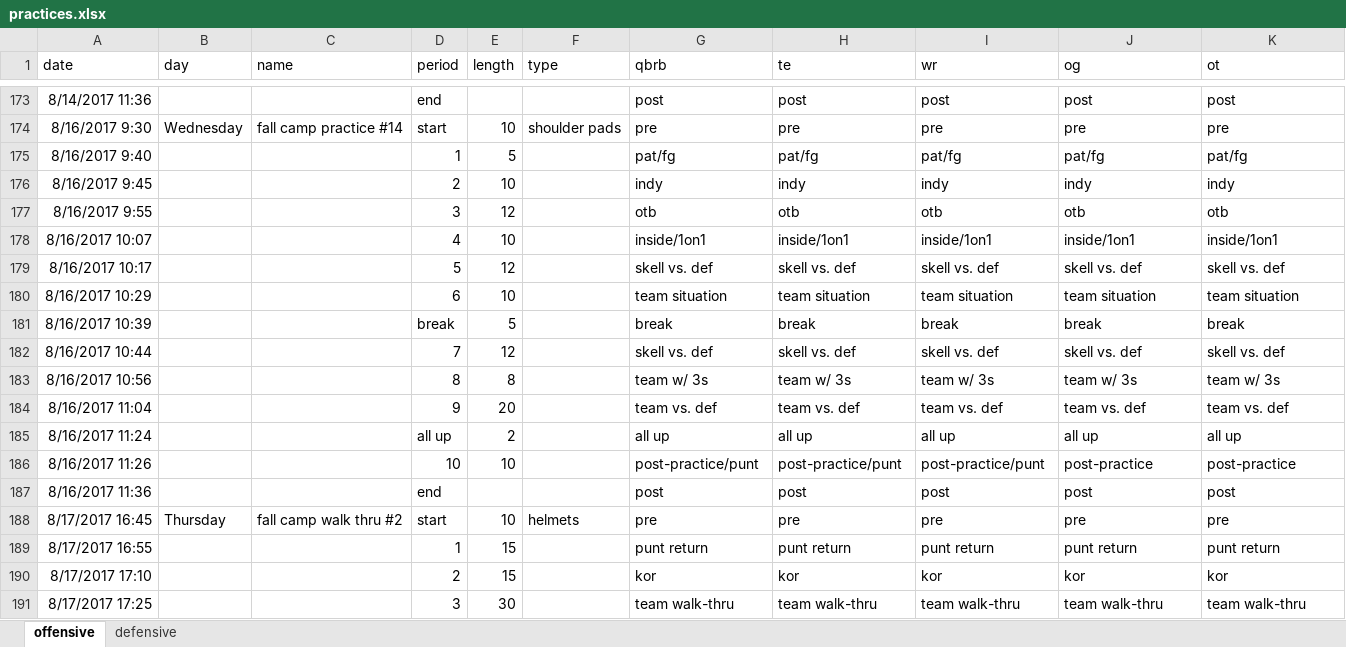
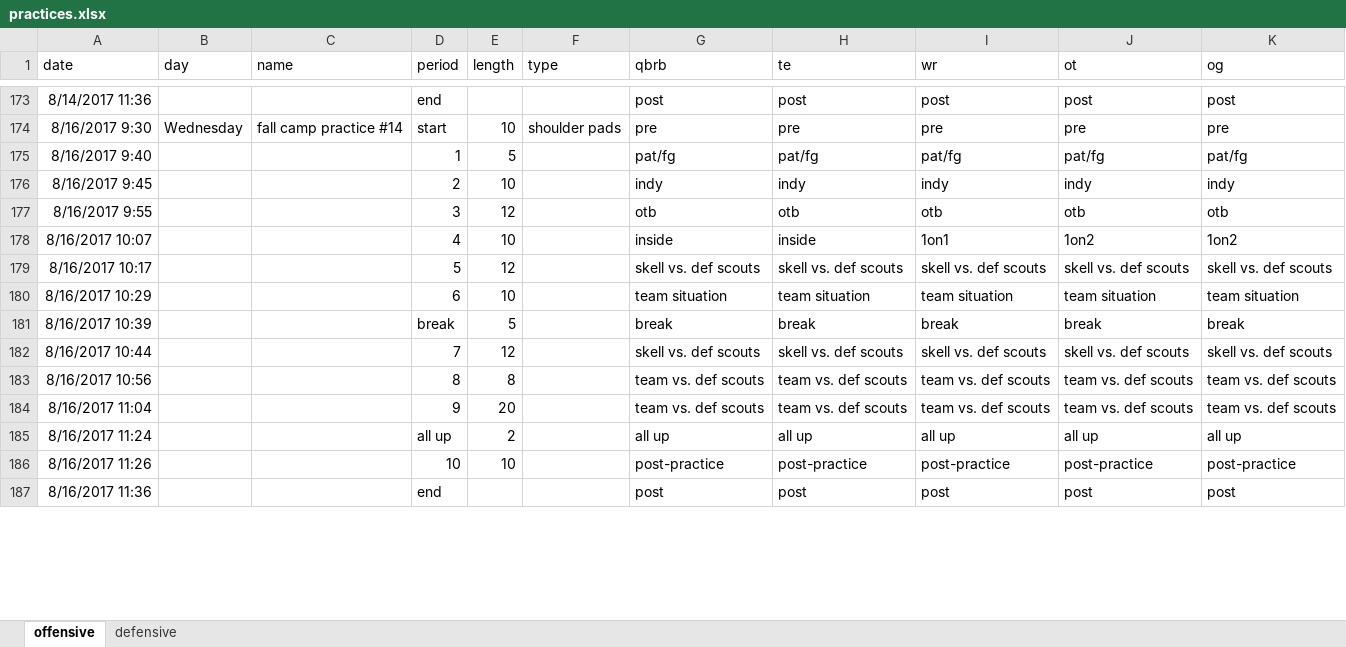
Before and after one commit to smhilde/ut_hits, an Excel workbook: practices.xlsx, sheet offensive, drawn as a sheet; only a part is shown, gaps mark what is left out; values as stored, in another font and other column widths than the file's, no borders; charts and pictures not drawn; the diff covers the shown part only; the diff names each change by its address in the sheet, - before the commit and + after, or states it on an @@ line.

Commit message:
Updates practices spreadsheet and recompiles raw data.

```diff
--- a/practices.xlsx (sheet offensive)
+++ b/practices.xlsx (sheet offensive)
-J1: og
+J1: ot
-K1: ot
+K1: og
-G178 (qbrb): inside/1on1
+G178 (qbrb): inside
-H178 (te): inside/1on1
+H178 (te): inside
-I178 (wr): inside/1on1
+I178 (wr): 1on1
-J178 (ot): inside/1on1
+J178 (ot): 1on2
-K178 (og): inside/1on1
+K178 (og): 1on2
-G179 (qbrb): skell vs. def
+G179 (qbrb): skell vs. def scouts
-H179 (te): skell vs. def
+H179 (te): skell vs. def scouts
-I179 (wr): skell vs. def
+I179 (wr): skell vs. def scouts
-J179 (ot): skell vs. def
+J179 (ot): skell vs. def scouts
-K179 (og): skell vs. def
+K179 (og): skell vs. def scouts
-G182 (qbrb): skell vs. def
+G182 (qbrb): skell vs. def scouts
-H182 (te): skell vs. def
+H182 (te): skell vs. def scouts
-I182 (wr): skell vs. def
+I182 (wr): skell vs. def scouts
-J182 (ot): skell vs. def
+J182 (ot): skell vs. def scouts
-K182 (og): skell vs. def
+K182 (og): skell vs. def scouts
-G183 (qbrb): team w/ 3s
+G183 (qbrb): team vs. def scouts
-H183 (te): team w/ 3s
+H183 (te): team vs. def scouts
-I183 (wr): team w/ 3s
+I183 (wr): team vs. def scouts
-J183 (ot): team w/ 3s
+J183 (ot): team vs. def scouts
-K183 (og): team w/ 3s
+K183 (og): team vs. def scouts
-G184 (qbrb): team vs. def
+G184 (qbrb): team vs. def scouts
-H184 (te): team vs. def
+H184 (te): team vs. def scouts
-I184 (wr): team vs. def
+I184 (wr): team vs. def scouts
-J184 (ot): team vs. def
+J184 (ot): team vs. def scouts
-K184 (og): team vs. def
+K184 (og): team vs. def scouts
-G186 (qbrb): post-practice/punt
+G186 (qbrb): post-practice
-H186 (te): post-practice/punt
+H186 (te): post-practice
-I186 (wr): post-practice/punt
+I186 (wr): post-practice
-row 188: 8/17/2017 16:45 | Thursday | fall camp walk thru #2 | start | 10 | helmets | pre | pre | pre | pre | pre
-row 189: 8/17/2017 16:55 |  |  | 1 | 15 |  | punt return | punt return | punt return | punt return | punt return
-row 190: 8/17/2017 17:10 |  |  | 2 | 15 |  | kor | kor | kor | kor | kor
-row 191: 8/17/2017 17:25 |  |  | 3 | 30 |  | team walk-thru | team walk-thru | team walk-thru | team walk-thru | team walk-thru
```
Also changed, not shown: 9 removed rows and 791 edited cells elsewhere in this sheet, sheet defensive, formulas that keep their value, charts or pictures, 1 other file.
